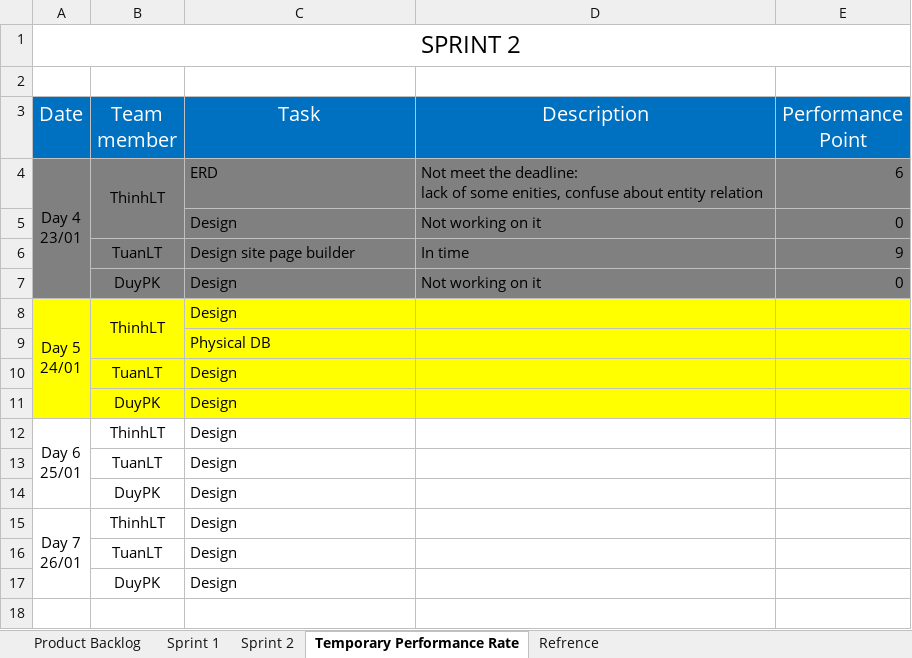
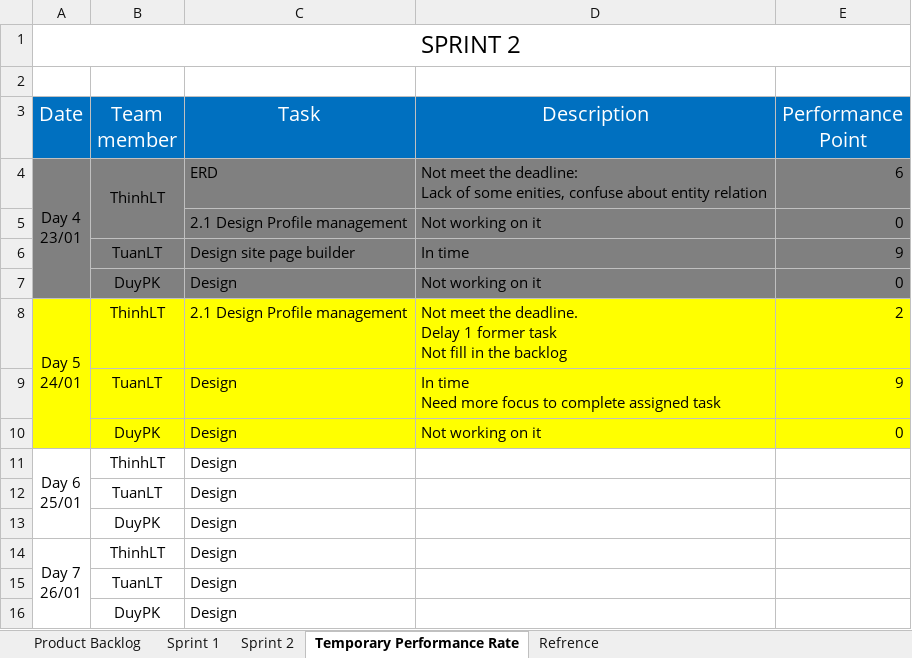
Before and after one commit to phamvanthang310/caps-team7-fu, an Excel workbook: Document/Backlog.xlsx, sheet Temporary Performance Rate, drawn as a sheet; values as stored, in another font and other column widths than the file's, no borders; removed rows and columns are numbered as before the commit, all else as after; ↵ is a line break in a cell; the diff names each change by its address in the sheet, - before the commit and + after, or states it on an @@ line.

Commit message:
Performance Point Day 5

```diff
--- a/Document/Backlog.xlsx (sheet Temporary Performance Rate)
+++ b/Document/Backlog.xlsx (sheet Temporary Performance Rate)
-D4 (Description): …the deadline: ↵ lack of some…
+D4 (Description): …the deadline: ↵ Lack of some…
-C5 (Task): Design
+C5 (Task): 2.1 Design Profile management
-B8:B9 merged
-C8 (Task): Design
+C8 (Task): 2.1 Design Profile management
-D8 (Description): (empty)
+D8 (Description): Not meet the deadline. ↵ Delay 1 former task ↵ Not fill in the backlog
-E8 (Performance Point): (empty)
+E8 (Performance Point): 2
-row 9:  |  | Physical DB
-D9 (Description): (empty)
+D9 (Description): In time ↵ Need more focus to complete assigned task
-E9 (Performance Point): (empty)
+E9 (Performance Point): 9
-D10 (Description): (empty)
+D10 (Description): Not working on it
-E10 (Performance Point): (empty)
+E10 (Performance Point): 0
```
